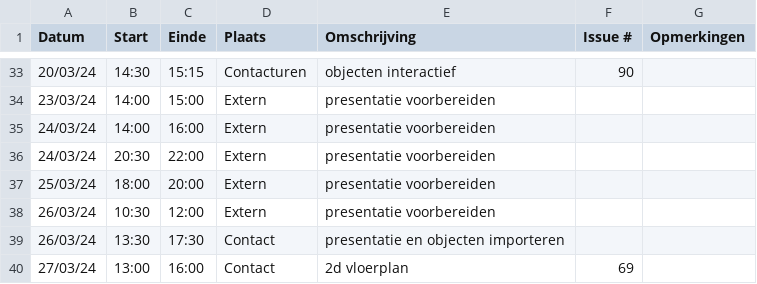
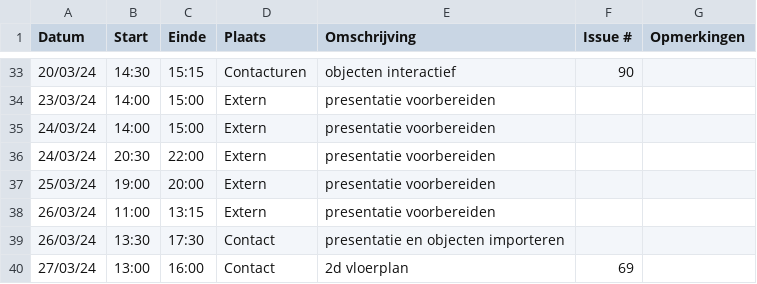
Before and after one commit to wiebe-vandendriessche/furnify, a CSV file: logboeken/Xander.Vanparys.csv, drawn as a sheet; only a part is shown, gaps mark what is left out.

Commit message:
Update Xander.Vanparys.csv

```diff
--- a/logboeken/Xander.Vanparys.csv
+++ b/logboeken/Xander.Vanparys.csv
@@ -34,6 +34,6 @@ Datum,Start,Einde,Plaats,Omschrijving,Issue #,Opmerkingen
 23/03/24,14:00,15:00, Extern, presentatie voorbereiden,,
-24/03/24,14:00,16:00, Extern, presentatie voorbereiden,,
+24/03/24,14:00,15:00, Extern, presentatie voorbereiden,,
 24/03/24,20:30,22:00, Extern, presentatie voorbereiden,,
-25/03/24,18:00,20:00, Extern, presentatie voorbereiden,,
-26/03/24,10:30,12:00, Extern, presentatie voorbereiden,,
+25/03/24,19:00,20:00, Extern, presentatie voorbereiden,,
+26/03/24,11:00,13:15, Extern, presentatie voorbereiden,,
 26/03/24,13:30,17:30, Contact, presentatie en objecten importeren,,
```
